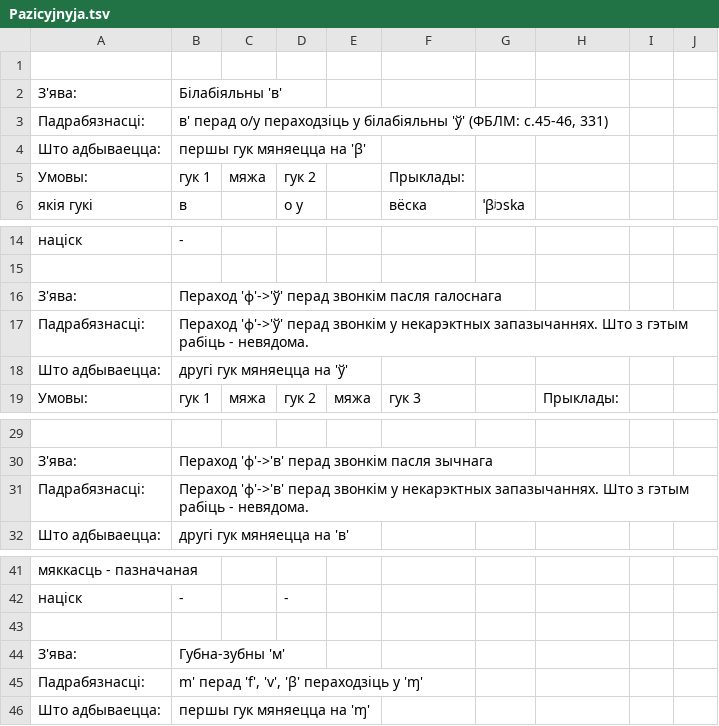
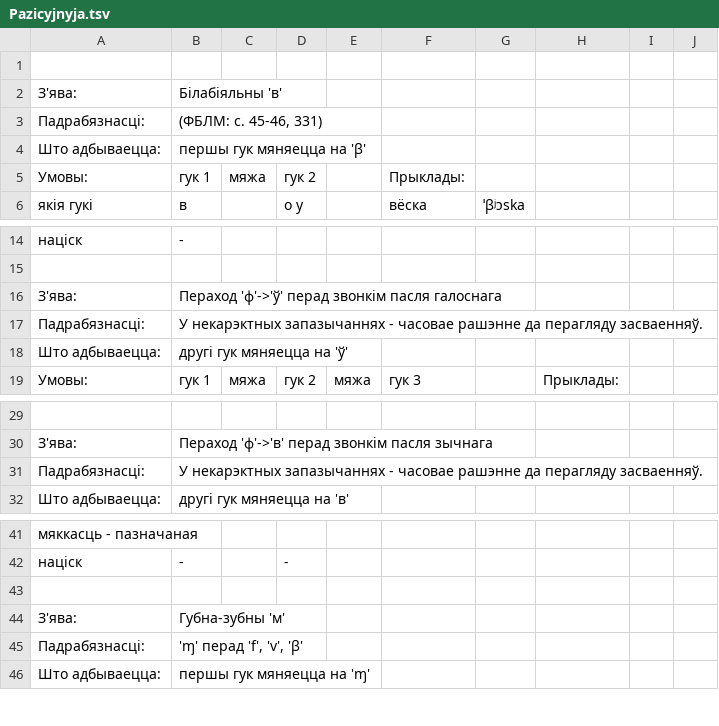
Before and after one commit to Belarus/BelG2P, a TSV file: src/Pazicyjnyja.tsv, drawn as a sheet; only a part is shown, gaps mark what is left out.

```diff
--- a/src/Pazicyjnyja.tsv
+++ b/src/Pazicyjnyja.tsv
@@ -2,3 +2,3 @@
 З'ява:	Білабіяльны 'в'								
-Падрабязнасці:	в' перад о/у пераходзіць у білабіяльны 'ў' (ФБЛМ: с.45-46, 331)								
+Падрабязнасці:	(ФБЛМ: с. 45-46, 331)								
 Што адбываецца:	першы гук мяняецца на 'β'								
@@ -16,3 +16,3 @@
 З'ява:	Пераход 'ф'->'ў' перад звонкім пасля галоснага								
-Падрабязнасці:	Пераход 'ф'->'ў' перад звонкім у некарэктных запазычаннях. Што з гэтым рабіць - невядома.								
+Падрабязнасці:	У некарэктных запазычаннях - часовае рашэнне да перагляду засваенняў.								
 Што адбываецца:	другі гук мяняецца на 'ў'								
@@ -30,3 +30,3 @@
 З'ява:	Пераход 'ф'->'в' перад звонкім пасля зычнага								
-Падрабязнасці:	Пераход 'ф'->'в' перад звонкім у некарэктных запазычаннях. Што з гэтым рабіць - невядома.								
+Падрабязнасці:	У некарэктных запазычаннях - часовае рашэнне да перагляду засваенняў.								
 Што адбываецца:	другі гук мяняецца на 'в'								
@@ -44,3 +44,3 @@
 З'ява:	Губна-зубны 'м'								
-Падрабязнасці:	m' перад 'f', 'v', 'β' пераходзіць у 'ɱ'								
+Падрабязнасці:	'ɱ' перад 'f', 'v', 'β'								
 Што адбываецца:	першы гук мяняецца на 'ɱ'								
```
Also changed, not shown: src/AhlusennieAzvancennie.tsv, src/Prypadabniennie.tsv, 8 other files.
